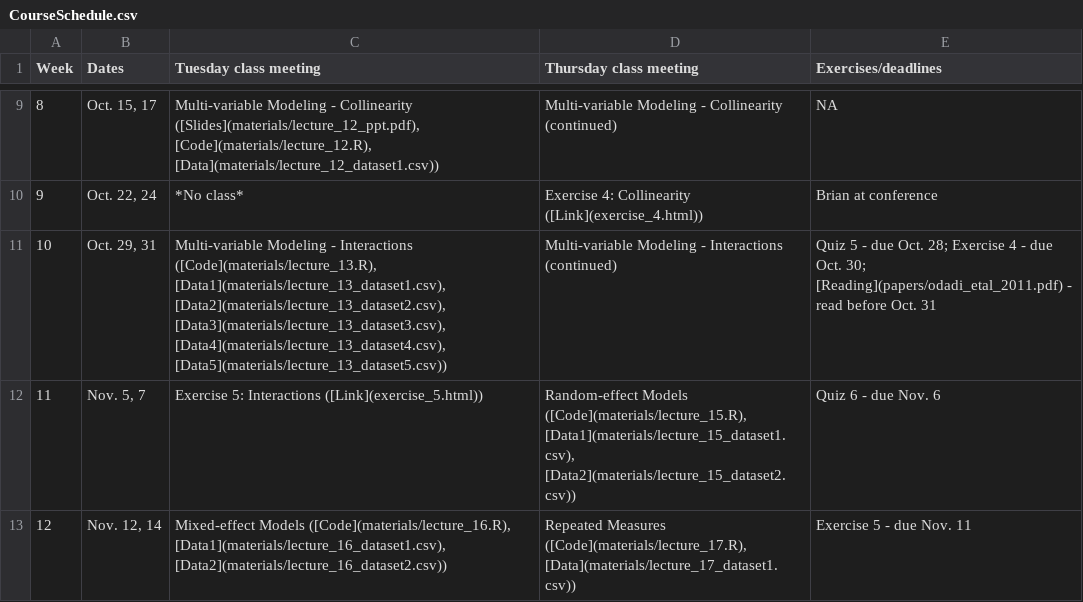
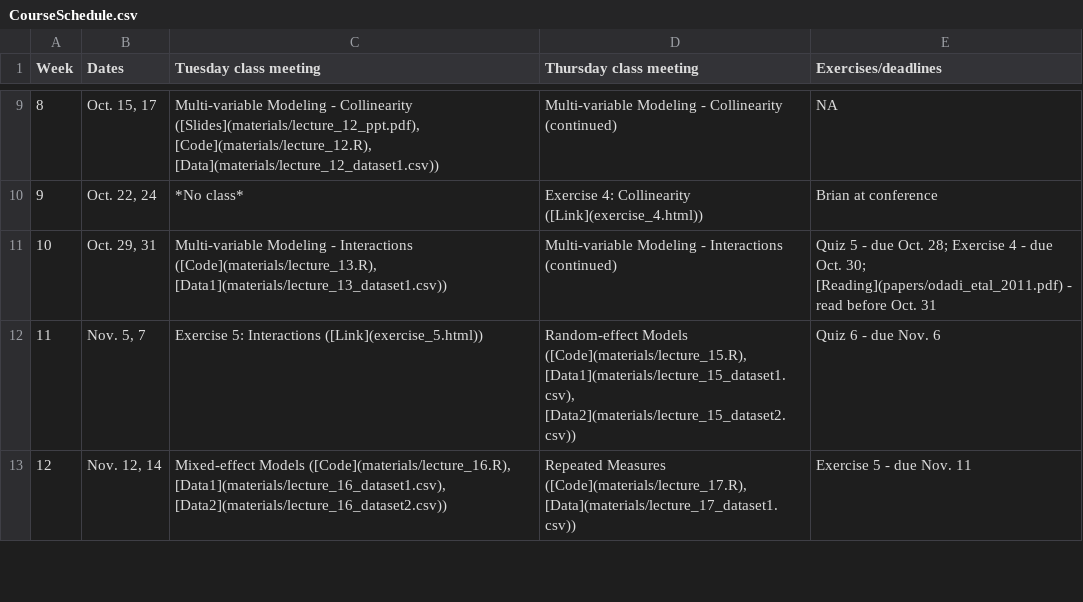
Before and after one commit to brianfolt/NRES_710, a CSV file: CourseSchedule.csv, drawn as a sheet; only a part is shown, gaps mark what is left out.

Commit message:
update schedule

```diff
--- a/CourseSchedule.csv
+++ b/CourseSchedule.csv
@@ -10,3 +10,3 @@ Week,Dates,Tuesday class meeting,Thursday class meeting,Exercises/deadlines
 9,"Oct. 22, 24",*No class*,Exercise 4: Collinearity ([Link](exercise_4.html)),Brian at conference
-10,"Oct. 29, 31","Multi-variable Modeling - Interactions ([Code](materials/lecture_13.R), [Data1](materials/lecture_13_dataset1.csv), [Data2](materials/lecture_13_dataset2.csv), [Data3](materials/lecture_13_dataset3.csv), [Data4](materials/lecture_13_dataset4.csv), [Data5](materials/lecture_13_dataset5.csv))",Multi-variable Modeling - Interactions (continued),Quiz 5 - due Oct. 28; Exercise 4 - due Oct. 30; [Reading](papers/odadi_etal_2011.pdf) - read before Oct. 31
+10,"Oct. 29, 31","Multi-variable Modeling - Interactions ([Code](materials/lecture_13.R), [Data1](materials/lecture_13_dataset1.csv))",Multi-variable Modeling - Interactions (continued),Quiz 5 - due Oct. 28; Exercise 4 - due Oct. 30; [Reading](papers/odadi_etal_2011.pdf) - read before Oct. 31
 11,"Nov. 5, 7",Exercise 5: Interactions ([Link](exercise_5.html)),"Random-effect Models ([Code](materials/lecture_15.R), [Data1](materials/lecture_15_dataset1.csv), [Data2](materials/lecture_15_dataset2.csv))",Quiz 6 - due Nov. 6
```
Also changed, not shown: 4 other files.
